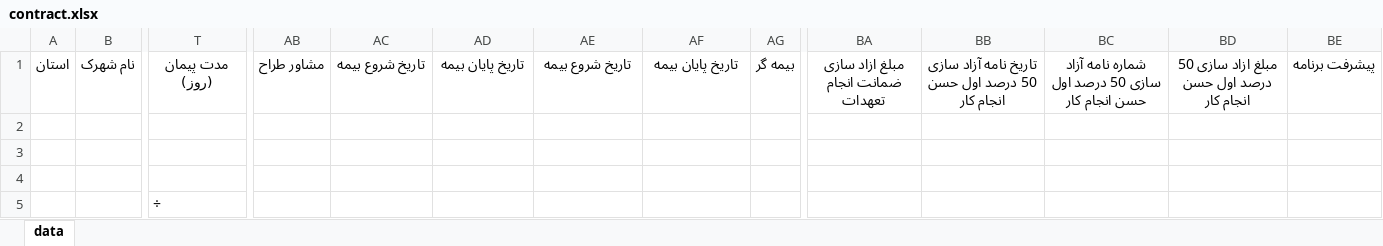
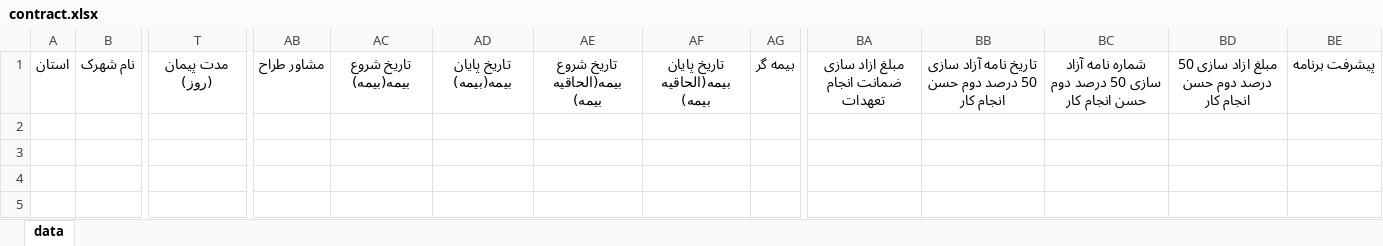
Before and after one commit to HosseinNikpour/AgriculturalTown, an Excel workbook: server/excels/contract.xlsx, sheet data, drawn as a sheet; only a part is shown, gaps mark what is left out; values as stored, in another font and other column widths than the file's, no borders; rows hold the shown columns only; the diff names each change by its address in the sheet, - before the commit and + after, or states it on an @@ line.

```diff
--- a/server/excels/contract.xlsx (sheet data)
+++ b/server/excels/contract.xlsx (sheet data)
-AC1: تاریخ شروع بیمه
+AC1: تاریخ شروع بیمه(بیمه)
-AD1: تاریخ پایان بیمه
+AD1: تاریخ پایان بیمه(بیمه)
-AE1: تاریخ شروع بیمه
+AE1: تاریخ شروع بیمه(الحاقیه بیمه)
-AF1: تاریخ پایان بیمه
+AF1: تاریخ پایان بیمه(الحاقیه بیمه)
-BB1: …50 درصد اول حسن انجام…
+BB1: …50 درصد دوم حسن انجام…
-BC1: …50 درصد اول حسن انجام…
+BC1: …50 درصد دوم حسن انجام…
-BD1: مبلغ ازاد سازی 50 درصد اول حسن انجام کار
+BD1: مبلغ ازاد سازی 50 درصد دوم حسن انجام کار
-row 2: (empty)
-row 3: (empty)
-row 4: (empty)
-row 5:  |  | ÷
```
Also changed, not shown: server/excels/agreement.xlsx, server/excels/insurance.xlsx, 33 other files.
